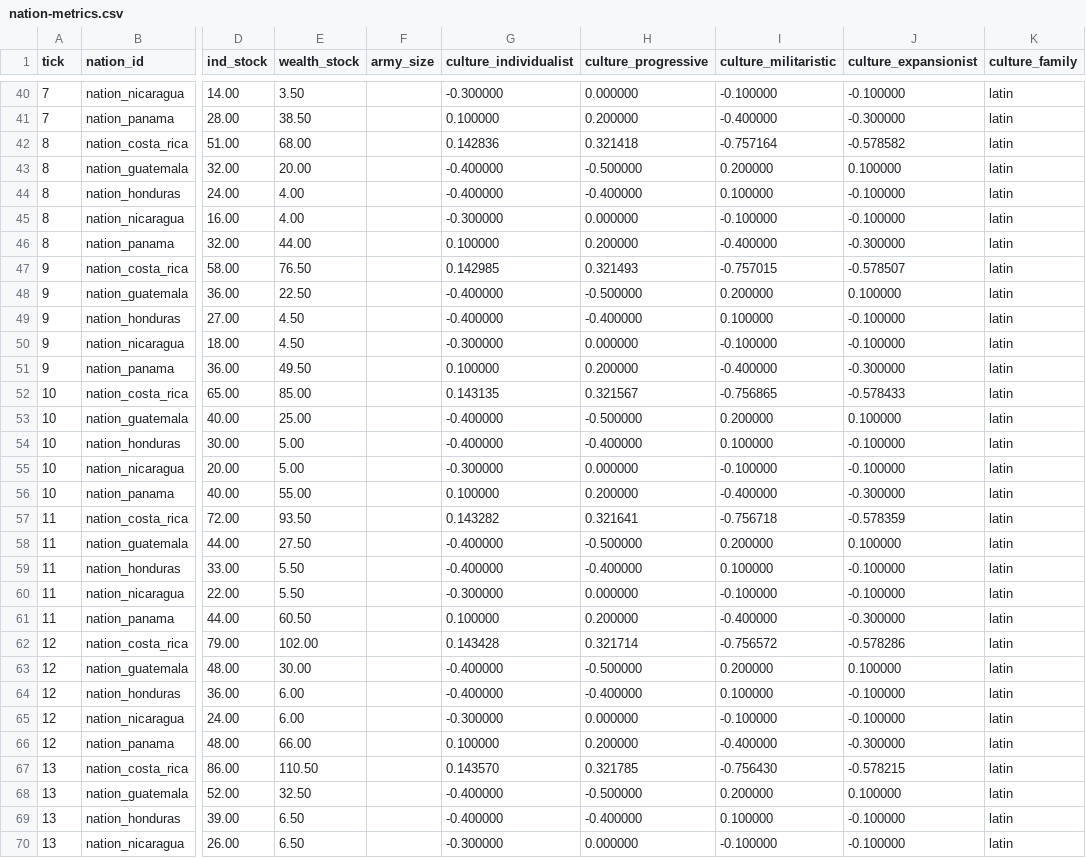
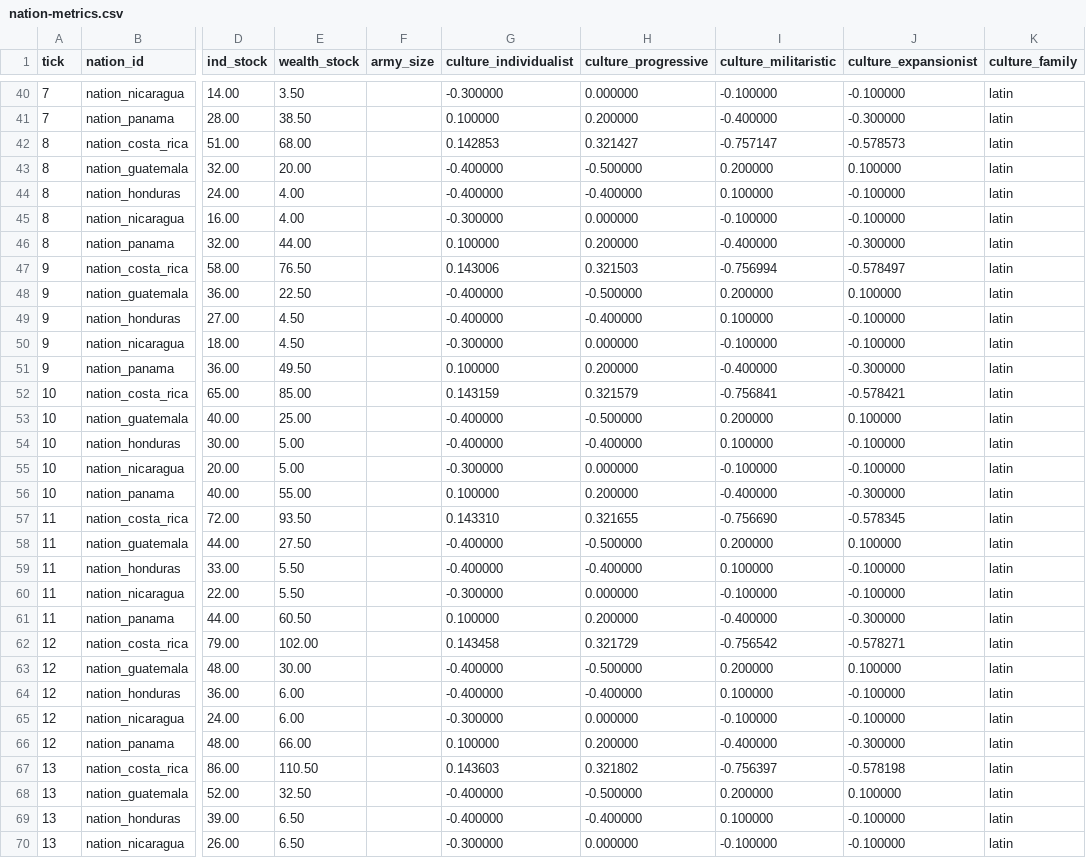
Before and after one commit to Musstta/war, a CSV file: scenarios/belize-integrate/nation-metrics.csv, drawn as a sheet; only a part is shown, gaps mark what is left out; the diff covers the shown part only; the diff names each change by its address in the sheet, - before the commit and + after, or states it on an @@ line.

```diff
--- a/scenarios/belize-integrate/nation-metrics.csv
+++ b/scenarios/belize-integrate/nation-metrics.csv
-G42 (culture_individualist): 0.142836
+G42 (culture_individualist): 0.142853
-H42 (culture_progressive): 0.321418
+H42 (culture_progressive): 0.321427
-I42 (culture_militaristic): -0.757164
+I42 (culture_militaristic): -0.757147
-J42 (culture_expansionist): -0.578582
+J42 (culture_expansionist): -0.578573
-G47 (culture_individualist): 0.142985
+G47 (culture_individualist): 0.143006
-H47 (culture_progressive): 0.321493
+H47 (culture_progressive): 0.321503
-I47 (culture_militaristic): -0.757015
+I47 (culture_militaristic): -0.756994
-J47 (culture_expansionist): -0.578507
+J47 (culture_expansionist): -0.578497
-G52 (culture_individualist): 0.143135
+G52 (culture_individualist): 0.143159
-H52 (culture_progressive): 0.321567
+H52 (culture_progressive): 0.321579
-I52 (culture_militaristic): -0.756865
+I52 (culture_militaristic): -0.756841
-J52 (culture_expansionist): -0.578433
+J52 (culture_expansionist): -0.578421
-G57 (culture_individualist): 0.143282
+G57 (culture_individualist): 0.143310
-H57 (culture_progressive): 0.321641
+H57 (culture_progressive): 0.321655
-I57 (culture_militaristic): -0.756718
+I57 (culture_militaristic): -0.756690
-J57 (culture_expansionist): -0.578359
+J57 (culture_expansionist): -0.578345
-G62 (culture_individualist): 0.143428
+G62 (culture_individualist): 0.143458
-H62 (culture_progressive): 0.321714
+H62 (culture_progressive): 0.321729
-I62 (culture_militaristic): -0.756572
+I62 (culture_militaristic): -0.756542
-J62 (culture_expansionist): -0.578286
+J62 (culture_expansionist): -0.578271
-G67 (culture_individualist): 0.143570
+G67 (culture_individualist): 0.143603
-H67 (culture_progressive): 0.321785
+H67 (culture_progressive): 0.321802
-I67 (culture_militaristic): -0.756430
+I67 (culture_militaristic): -0.756397
-J67 (culture_expansionist): -0.578215
+J67 (culture_expansionist): -0.578198
```
Also changed, not shown: 170 edited cells elsewhere in this file, scenarios/belize-integrate/territory-metrics.csv, scenarios/belize-neglect/nation-metrics.csv, 22 other files.
